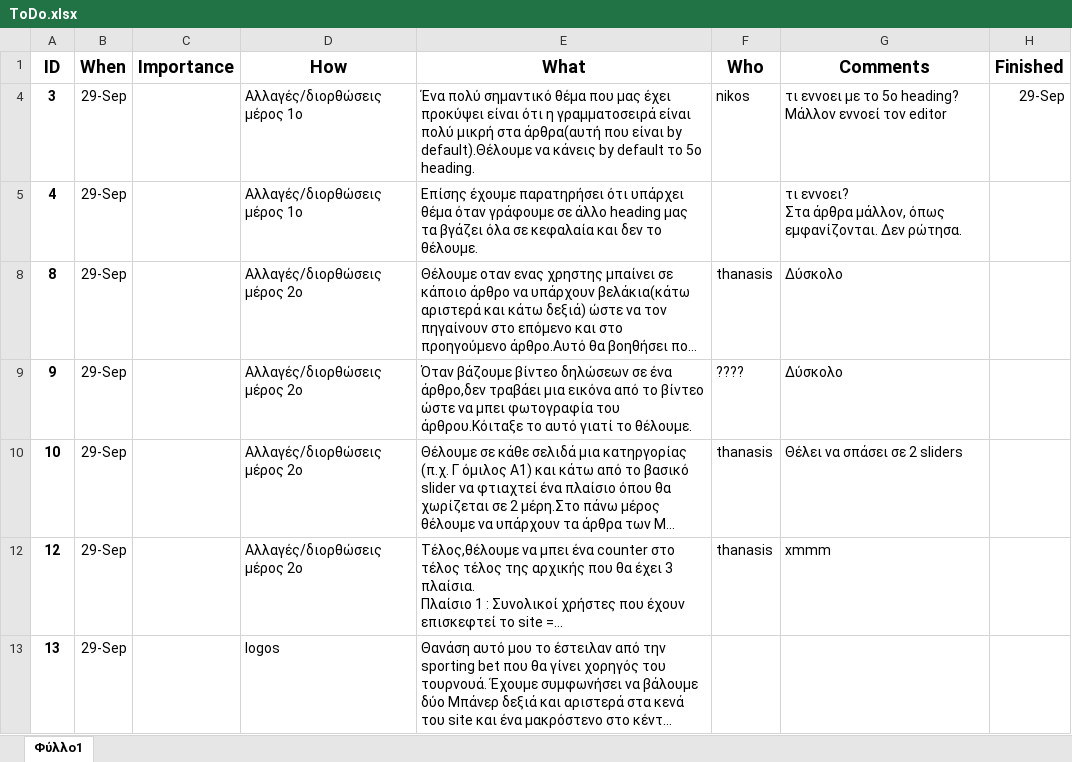
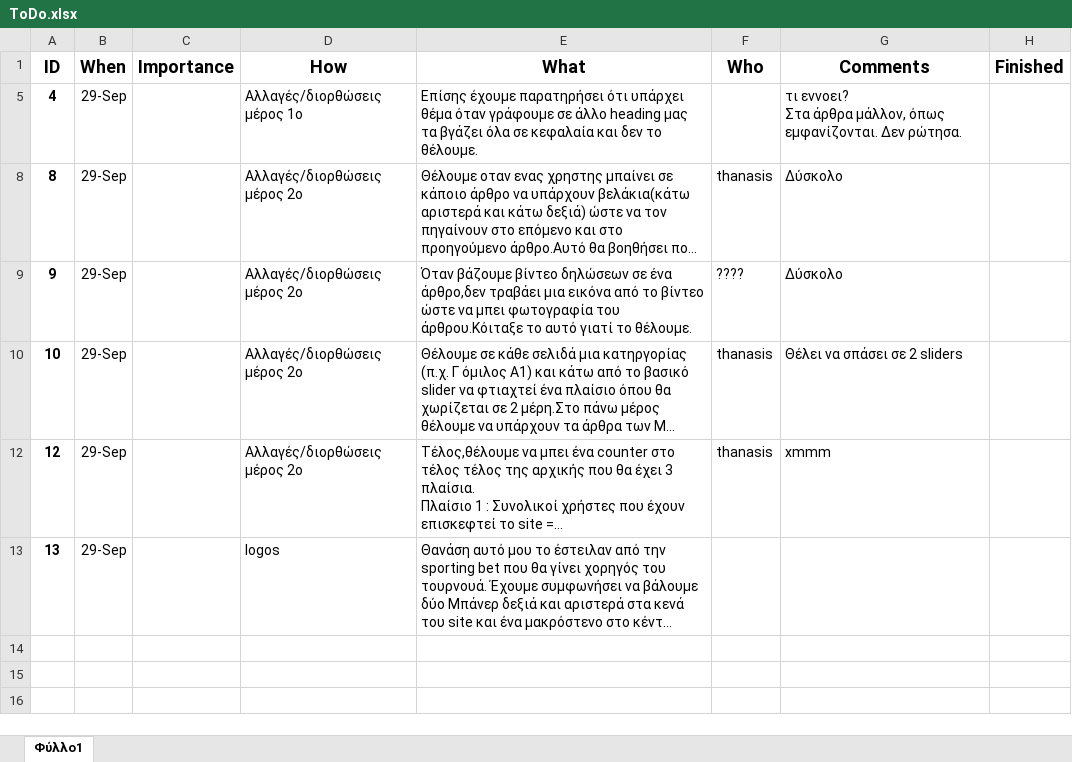
Before and after one commit to Tsiftelis-Thanasis/AtlasForms3, an Excel workbook: ToDo/ToDo.xlsx, sheet Φύλλο1, drawn as a sheet; long unchanged cells end in …; values as stored, in another font and other column widths than the file's, no borders; ↵ is a line break in a cell; the diff names each change by its address in the sheet, - before the commit and + after, or states it on an @@ line.

```diff
--- a/ToDo/ToDo.xlsx (sheet Φύλλο1)
+++ b/ToDo/ToDo.xlsx (sheet Φύλλο1)
@@ row 4 hidden: 3 | 29-Sep |  | Αλλαγές/διορθώσεις μέρος 1ο | Ένα πολύ σημαντικό θέμα που μας έχει προκύψει είναι ότι η γραμματοσειρά είναι πολύ μικρή στα άρθρα(αυτή που είναι by default).Θέλουμε να κάνεις by default το 5ο heading. | nikos | τι εννοει με το 5ο heading? ↵ Μάλλον εννοεί τον editor | 29-Sep @@
```
Also changed, not shown: 5 other files.
